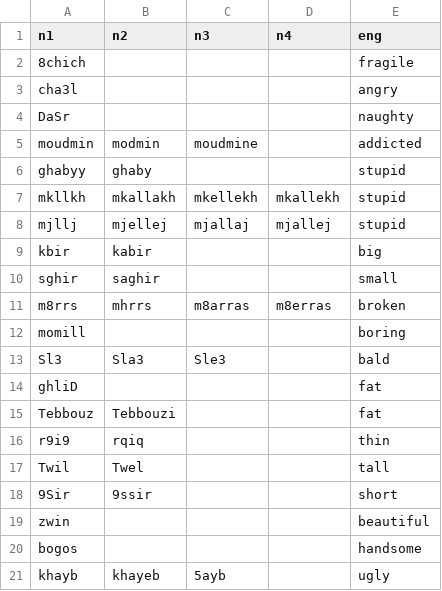
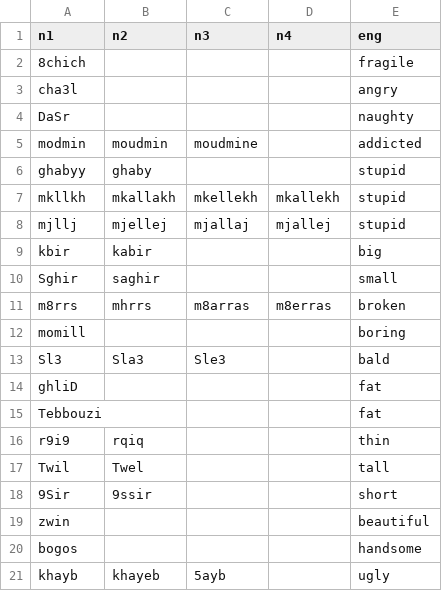
Before and after one commit to darija-open-dataset/dataset, a CSV file: adjectives.csv, drawn as a sheet; only a part is shown.

```diff
--- a/adjectives.csv
+++ b/adjectives.csv
@@ -4,3 +4,3 @@ cha3l,,,,angry
 DaSr,,,,naughty
-moudmin,modmin,moudmine,,addicted
+modmin,moudmin,moudmine,,addicted
 ghabyy,ghaby,,,stupid
@@ -9,3 +9,3 @@ mjllj,mjellej,mjallaj,mjallej,stupid
 kbir,kabir,,,big
-sghir,saghir,,,small
+Sghir,saghir,,,small
 m8rrs,mhrrs,m8arras,m8erras,broken
@@ -14,3 +14,3 @@ Sl3,Sla3,Sle3,,bald
 ghliD,,,,fat
-Tebbouz,Tebbouzi,,,fat
+Tebbouzi,,,,fat
 r9i9,rqiq,,,thin
```
Also changed, not shown: conjug_past.csv.
